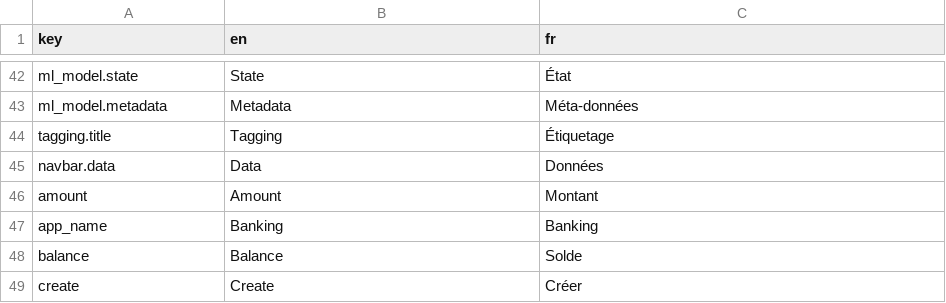
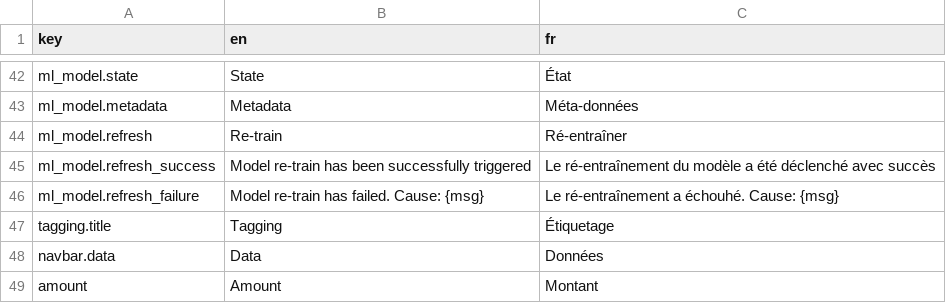
Before and after one commit to waliens/banking, a CSV file: frontend/src/locales/translations.csv, drawn as a sheet; only a part is shown, gaps mark what is left out; the shorter side is filled out with more unchanged rows; the diff names each change by its address in the sheet, - before the commit and + after, or states it on an @@ line.

Commit message:
fix training + implement trigger in model page

```diff
--- a/frontend/src/locales/translations.csv
+++ b/frontend/src/locales/translations.csv
+row 44: ml_model.refresh | Re-train | Ré-entraîner
+row 45: ml_model.refresh_success | Model re-train has been successfully triggered | Le ré-entraînement du modèle a été déclenché avec succès
+row 46: ml_model.refresh_failure | Model re-train has failed. Cause: {msg} | Le ré-entraînement a échouhé. Cause: {msg}
```
Also changed, not shown: 6 other files.
